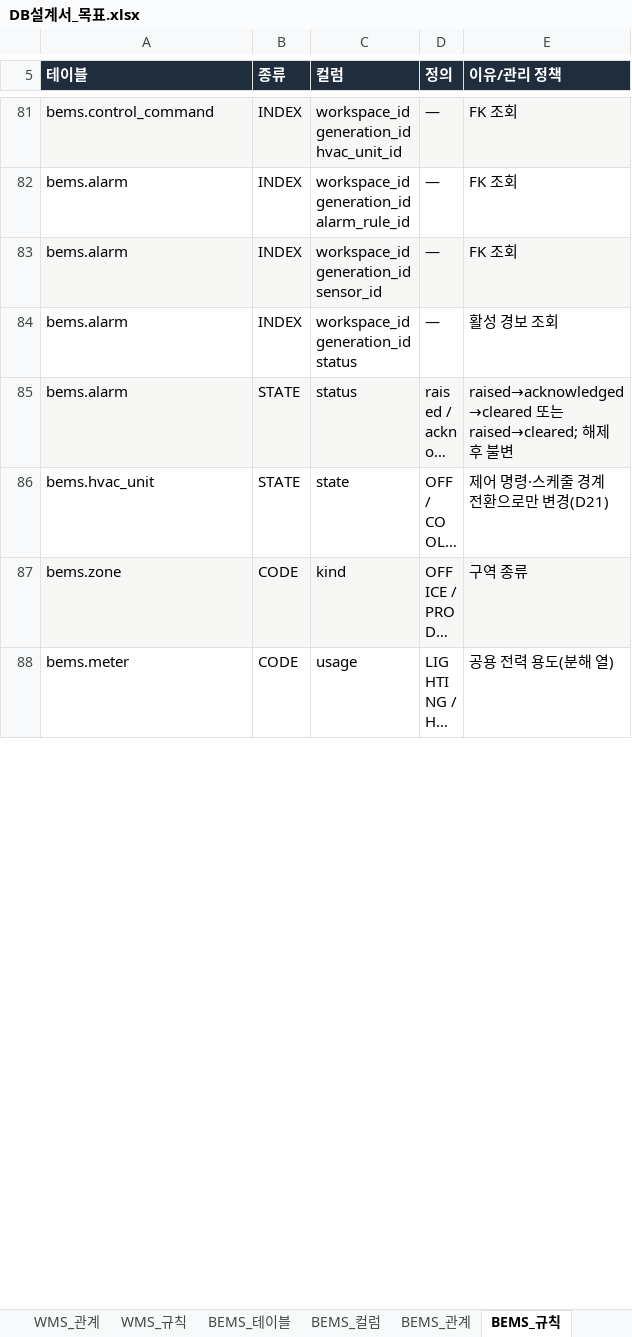
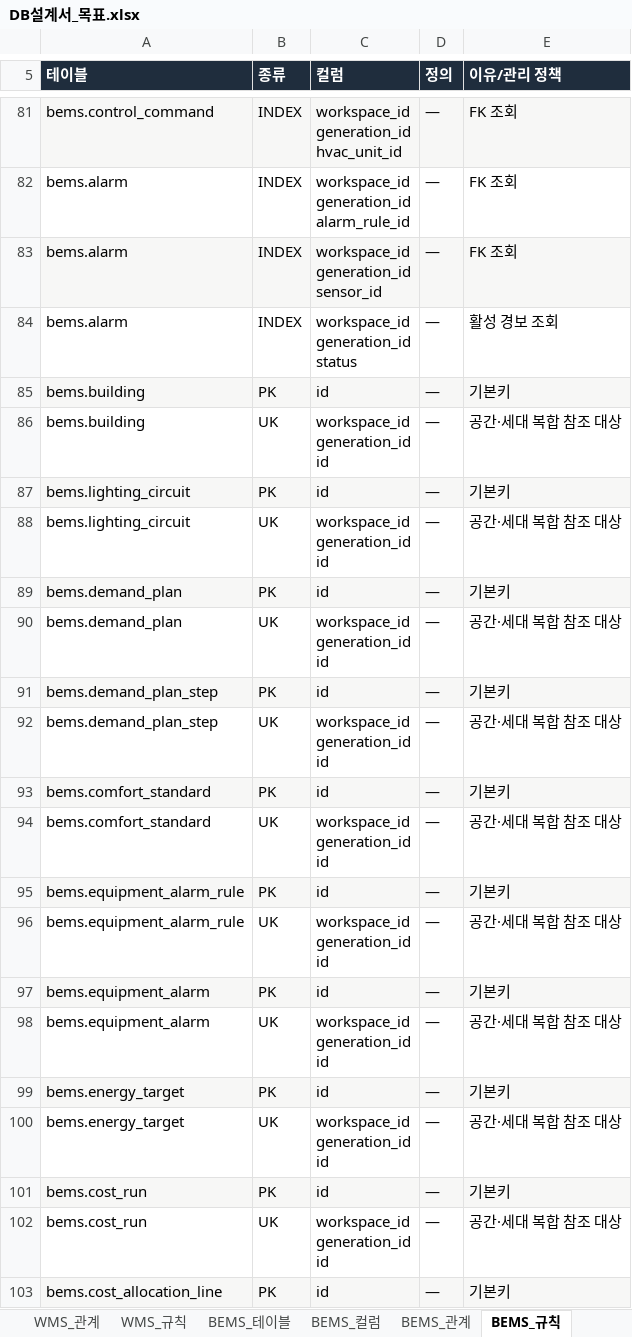
Before and after one commit to go8105/factory-studio, an Excel workbook: docs/db/DB설계서_목표.xlsx, sheet BEMS_규칙, drawn as a sheet; only a part is shown, gaps mark what is left out; the shorter side is filled out with more unchanged rows; long unchanged cells end in …; values as stored, in another font and other column widths than the file's, no borders; ↵ is a line break in a cell; the diff covers the shown part only; the diff names each change by its address in the sheet, - before the commit and + after, or states it on an @@ line.

```diff
--- a/docs/db/DB설계서_목표.xlsx (sheet BEMS_규칙)
+++ b/docs/db/DB설계서_목표.xlsx (sheet BEMS_규칙)
+row 85: bems.building | PK | id | — | 기본키
+row 86: bems.building | UK | workspace_id ↵ generation_id ↵ id | — | 공간·세대 복합 참조 대상
+row 87: bems.lighting_circuit | PK | id | — | 기본키
+row 88: bems.lighting_circuit | UK | workspace_id ↵ generation_id ↵ id | — | 공간·세대 복합 참조 대상
+row 89: bems.demand_plan | PK | id | — | 기본키
+row 90: bems.demand_plan | UK | workspace_id ↵ generation_id ↵ id | — | 공간·세대 복합 참조 대상
+row 91: bems.demand_plan_step | PK | id | — | 기본키
+row 92: bems.demand_plan_step | UK | workspace_id ↵ generation_id ↵ id | — | 공간·세대 복합 참조 대상
+row 93: bems.comfort_standard | PK | id | — | 기본키
+row 94: bems.comfort_standard | UK | workspace_id ↵ generation_id ↵ id | — | 공간·세대 복합 참조 대상
+row 95: bems.equipment_alarm_rule | PK | id | — | 기본키
+row 96: bems.equipment_alarm_rule | UK | workspace_id ↵ generation_id ↵ id | — | 공간·세대 복합 참조 대상
+row 97: bems.equipment_alarm | PK | id | — | 기본키
+row 98: bems.equipment_alarm | UK | workspace_id ↵ generation_id ↵ id | — | 공간·세대 복합 참조 대상
+row 99: bems.energy_target | PK | id | — | 기본키
+row 100: bems.energy_target | UK | workspace_id ↵ generation_id ↵ id | — | 공간·세대 복합 참조 대상
+row 101: bems.cost_run | PK | id | — | 기본키
+row 102: bems.cost_run | UK | workspace_id ↵ generation_id ↵ id | — | 공간·세대 복합 참조 대상
+row 103: bems.cost_allocation_line | PK | id | — | 기본키
```
Also changed, not shown: 66 added rows and 8 edited cells elsewhere in this sheet, sheet BEMS_컬럼, sheet BEMS_관계, sheet BEMS_테이블, sheet 00_전체관계, sheet CORE_컬럼, sheet CORE_규칙, 36 more sheets, 18 other files.
